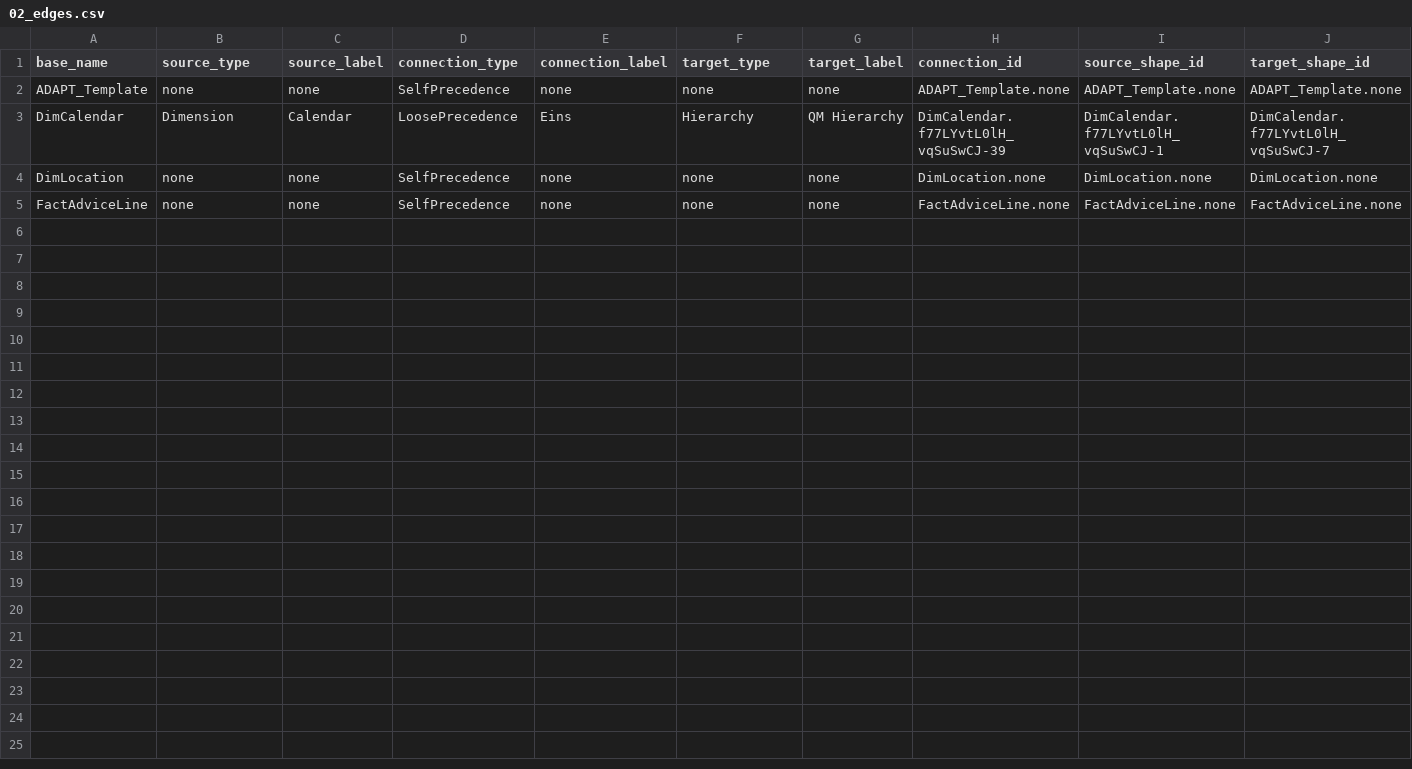
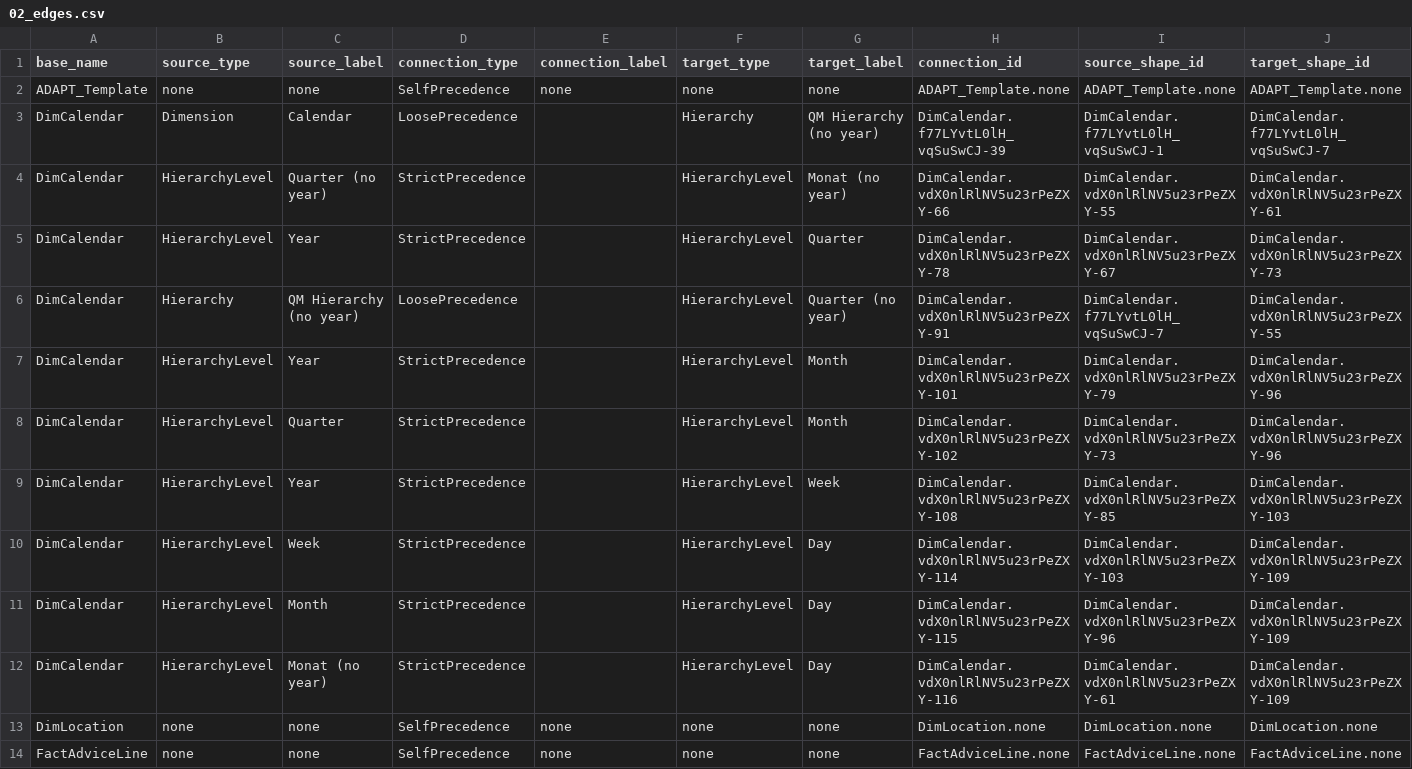
Before and after one commit to mtruschk/InboundADAPT, a CSV file: docs/02_edges.csv, drawn as a sheet.

```diff
--- a/docs/02_edges.csv
+++ b/docs/02_edges.csv
@@ -2,3 +2,12 @@ base_name,source_type,source_label,connection_type,connection_label,target_type,
 ADAPT_Template,none,none,SelfPrecedence,none,none,none,ADAPT_Template.none,ADAPT_Template.none,ADAPT_Template.none
-DimCalendar,Dimension,Calendar,LoosePrecedence,Eins,Hierarchy,QM Hierarchy,DimCalendar.f77LYvtL0lH_vqSuSwCJ-39,DimCalendar.f77LYvtL0lH_vqSuSwCJ-1,DimCalendar.f77LYvtL0lH_vqSuSwCJ-7
+DimCalendar,Dimension,Calendar,LoosePrecedence,,Hierarchy,QM Hierarchy (no year),DimCalendar.f77LYvtL0lH_vqSuSwCJ-39,DimCalendar.f77LYvtL0lH_vqSuSwCJ-1,DimCalendar.f77LYvtL0lH_vqSuSwCJ-7
+DimCalendar,HierarchyLevel,Quarter (no year),StrictPrecedence,,HierarchyLevel,Monat (no year),DimCalendar.vdX0nlRlNV5u23rPeZXY-66,DimCalendar.vdX0nlRlNV5u23rPeZXY-55,DimCalendar.vdX0nlRlNV5u23rPeZXY-61
+DimCalendar,HierarchyLevel,Year,StrictPrecedence,,HierarchyLevel,Quarter,DimCalendar.vdX0nlRlNV5u23rPeZXY-78,DimCalendar.vdX0nlRlNV5u23rPeZXY-67,DimCalendar.vdX0nlRlNV5u23rPeZXY-73
+DimCalendar,Hierarchy,QM Hierarchy (no year),LoosePrecedence,,HierarchyLevel,Quarter (no year),DimCalendar.vdX0nlRlNV5u23rPeZXY-91,DimCalendar.f77LYvtL0lH_vqSuSwCJ-7,DimCalendar.vdX0nlRlNV5u23rPeZXY-55
+DimCalendar,HierarchyLevel,Year,StrictPrecedence,,HierarchyLevel,Month,DimCalendar.vdX0nlRlNV5u23rPeZXY-101,DimCalendar.vdX0nlRlNV5u23rPeZXY-79,DimCalendar.vdX0nlRlNV5u23rPeZXY-96
+DimCalendar,HierarchyLevel,Quarter,StrictPrecedence,,HierarchyLevel,Month,DimCalendar.vdX0nlRlNV5u23rPeZXY-102,DimCalendar.vdX0nlRlNV5u23rPeZXY-73,DimCalendar.vdX0nlRlNV5u23rPeZXY-96
+DimCalendar,HierarchyLevel,Year,StrictPrecedence,,HierarchyLevel,Week,DimCalendar.vdX0nlRlNV5u23rPeZXY-108,DimCalendar.vdX0nlRlNV5u23rPeZXY-85,DimCalendar.vdX0nlRlNV5u23rPeZXY-103
+DimCalendar,HierarchyLevel,Week,StrictPrecedence,,HierarchyLevel,Day,DimCalendar.vdX0nlRlNV5u23rPeZXY-114,DimCalendar.vdX0nlRlNV5u23rPeZXY-103,DimCalendar.vdX0nlRlNV5u23rPeZXY-109
+DimCalendar,HierarchyLevel,Month,StrictPrecedence,,HierarchyLevel,Day,DimCalendar.vdX0nlRlNV5u23rPeZXY-115,DimCalendar.vdX0nlRlNV5u23rPeZXY-96,DimCalendar.vdX0nlRlNV5u23rPeZXY-109
+DimCalendar,HierarchyLevel,Monat (no year),StrictPrecedence,,HierarchyLevel,Day,DimCalendar.vdX0nlRlNV5u23rPeZXY-116,DimCalendar.vdX0nlRlNV5u23rPeZXY-61,DimCalendar.vdX0nlRlNV5u23rPeZXY-109
 DimLocation,none,none,SelfPrecedence,none,none,none,DimLocation.none,DimLocation.none,DimLocation.none
```
Also changed, not shown: docs/01_nodes.csv, 2 other files.
